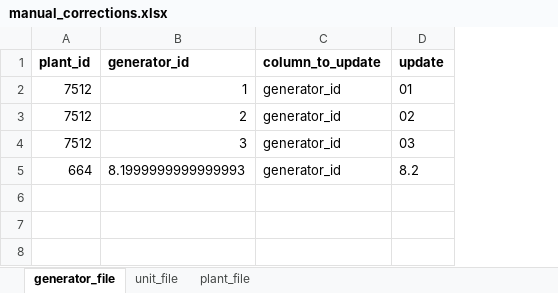
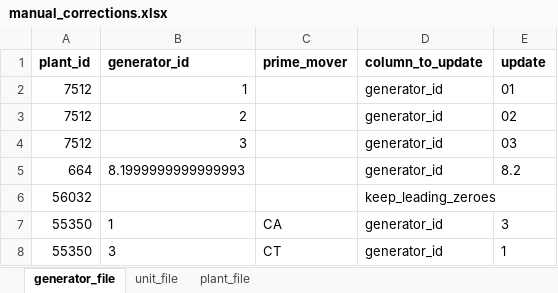
Before and after one commit to USEPA/egrid, an Excel workbook: data/static_tables/manual_corrections.xlsx, sheet generator_file, drawn as a sheet; values as stored, in another font and other column widths than the file's, no borders; the diff names each change by its address in the sheet, - before the commit and + after, or states it on an @@ line.

Commit message:
Updating static tables for 2023.

```diff
--- a/data/static_tables/manual_corrections.xlsx (sheet generator_file)
+++ b/data/static_tables/manual_corrections.xlsx (sheet generator_file)
+column C (prime_mover), empty
+row 6: 56032 |  |  | keep_leading_zeroes
+row 7: 55350 | 1 | CA | generator_id | 3
+row 8: 55350 | 3 | CT | generator_id | 1
```
Also changed, not shown: 1 other file.
